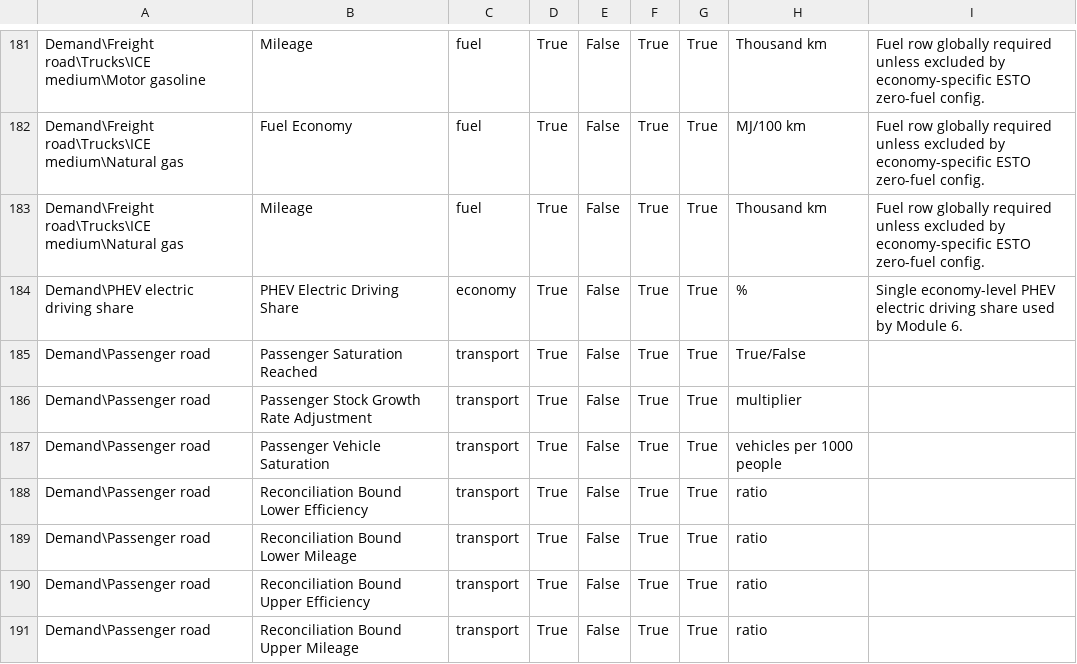
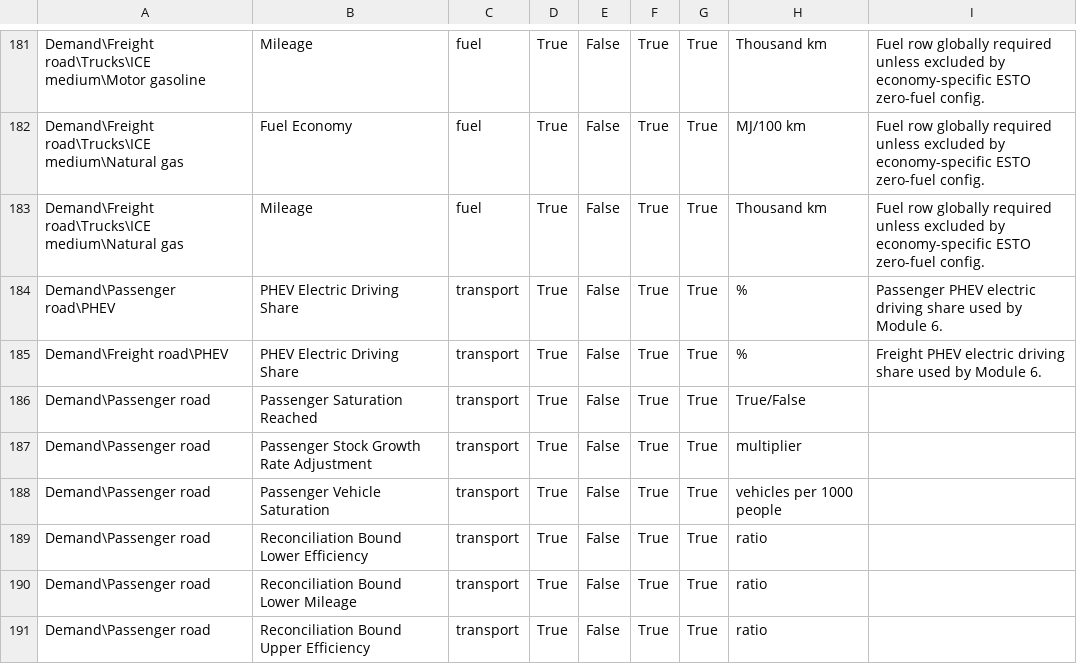
Before and after one commit to H3yfinn/road_model_inputs_interface, a CSV file: back-end/data/road_model/config/road_module1_static_contract.csv, drawn as a sheet; only a part is shown, gaps mark what is left out; the shorter side is filled out with more unchanged rows.

```diff
--- a/back-end/data/road_model/config/road_module1_static_contract.csv
+++ b/back-end/data/road_model/config/road_module1_static_contract.csv
@@ -183,3 +183,4 @@ Demand\Freight road\Trucks\ICE medium\Natural gas,Fuel Economy,fuel,True,False,T
 Demand\Freight road\Trucks\ICE medium\Natural gas,Mileage,fuel,True,False,True,True,Thousand km,Fuel row globally required unless excluded by economy-specific ESTO zero-fuel config.
-Demand\PHEV electric driving share,PHEV Electric Driving Share,economy,True,False,True,True,%,Single economy-level PHEV electric driving share used by Module 6.
+Demand\Passenger road\PHEV,PHEV Electric Driving Share,transport,True,False,True,True,%,Passenger PHEV electric driving share used by Module 6.
+Demand\Freight road\PHEV,PHEV Electric Driving Share,transport,True,False,True,True,%,Freight PHEV electric driving share used by Module 6.
 Demand\Passenger road,Passenger Saturation Reached,transport,True,False,True,True,True/False,
```
Also changed, not shown: 16 other files.
